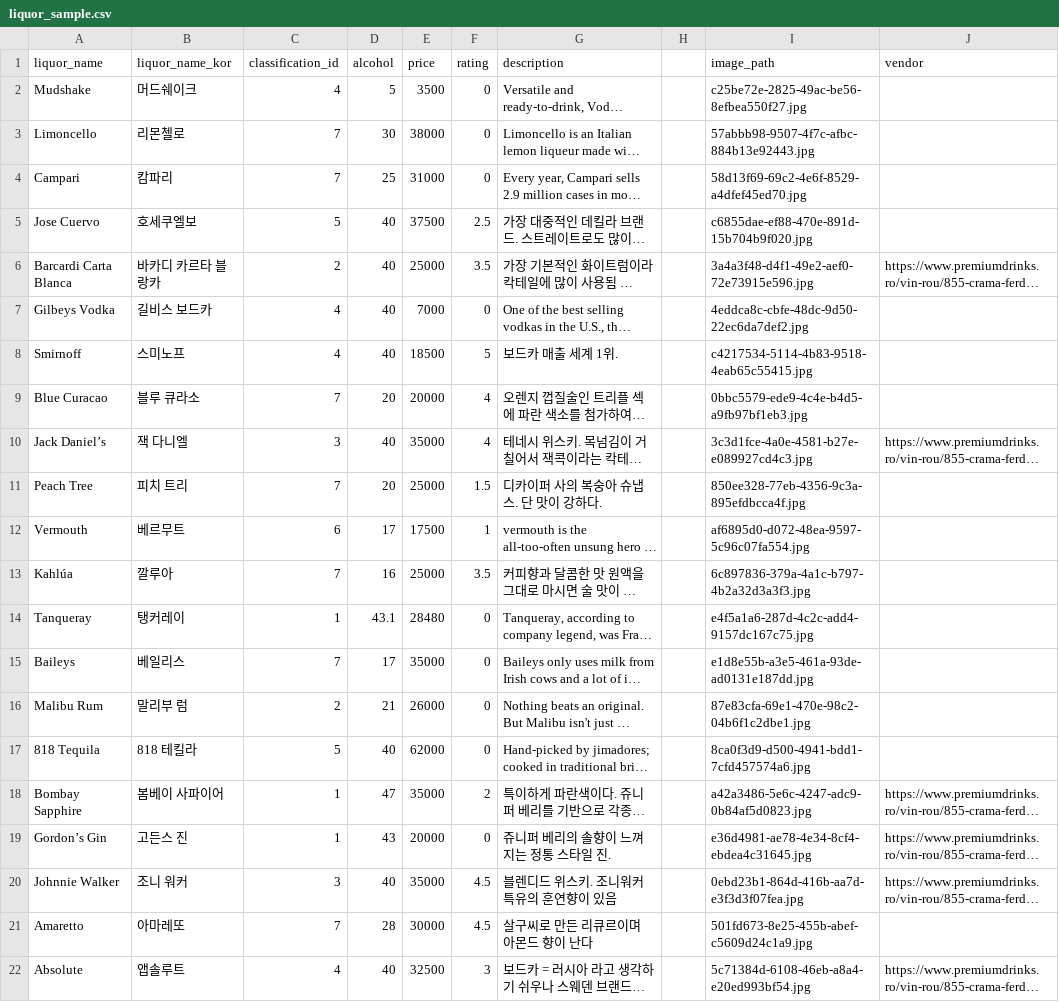
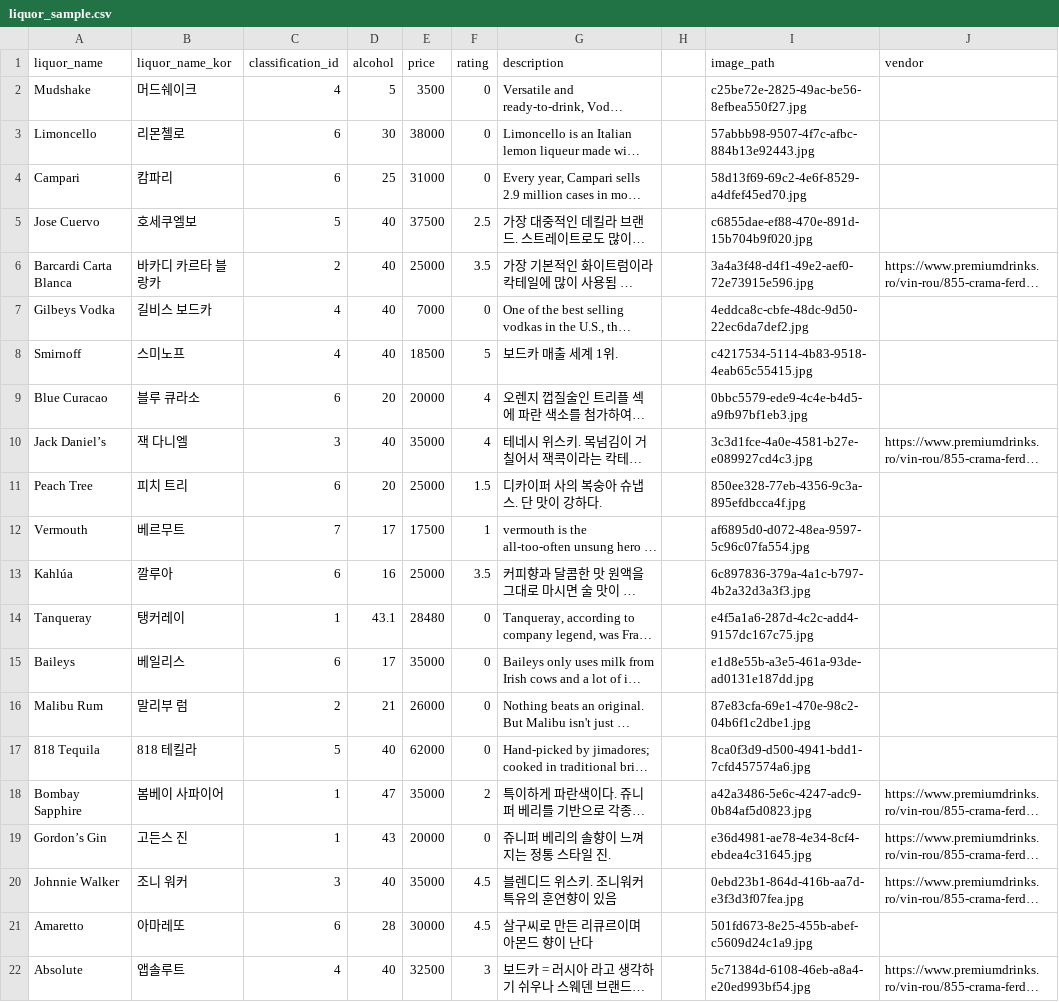
Before and after one commit to whckdgma96/maronie_backend, a CSV file: load_data/liquor_sample.csv, drawn as a sheet; long unchanged cells end in …; the diff names each change by its address in the sheet, - before the commit and + after, or states it on an @@ line.

```diff
--- a/load_data/liquor_sample.csv
+++ b/load_data/liquor_sample.csv
-C3:C4 (classification_id): 7
+C3:C4 (classification_id): 6
-C9 (classification_id): 7
+C9 (classification_id): 6
-C11 (classification_id): 7
+C11 (classification_id): 6
-C12 (classification_id): 6
+C12 (classification_id): 7
-C13 (classification_id): 7
+C13 (classification_id): 6
-C15 (classification_id): 7
+C15 (classification_id): 6
-C21 (classification_id): 7
+C21 (classification_id): 6
```
Also changed, not shown: load_data/menu_sample.csv, 3 other files.
